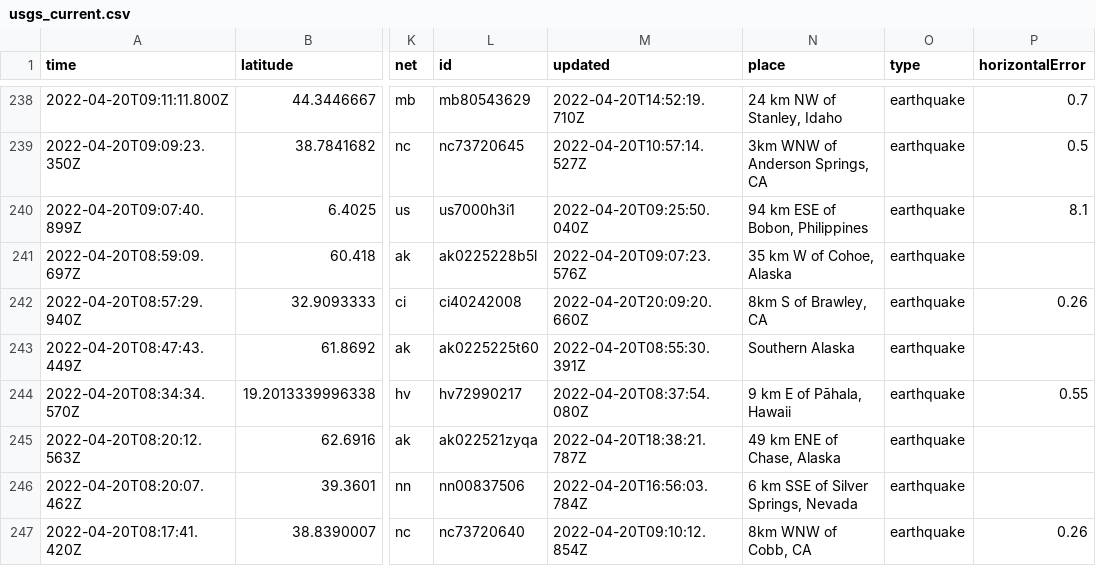
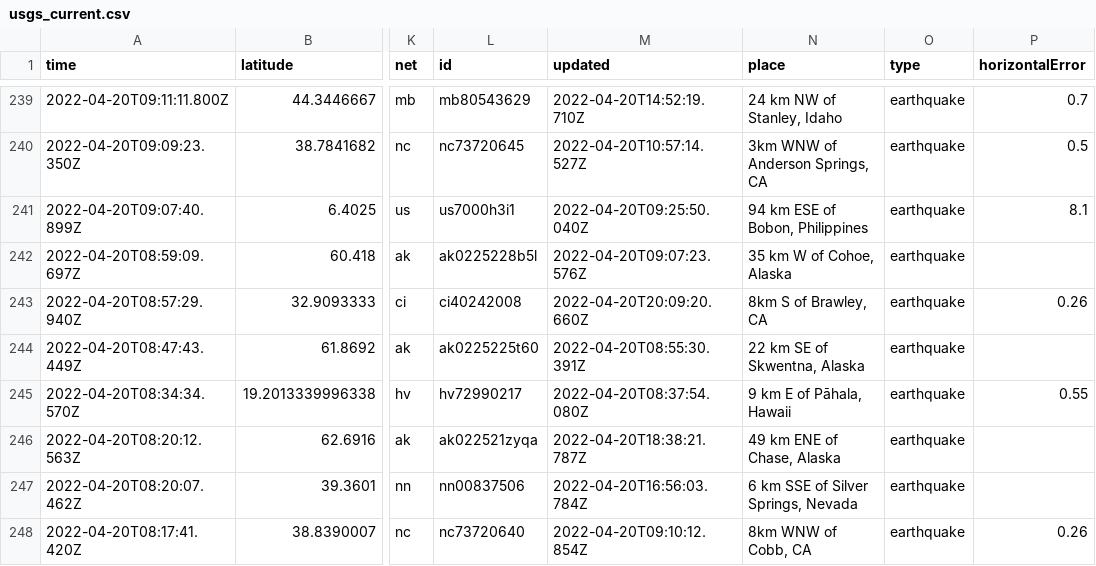
Before and after one commit to layurs/nicar22-githubaction, a CSV file: usgs_current.csv, drawn as a sheet; only a part is shown, gaps mark what is left out; addresses are those after the commit; the diff covers the shown part only; the diff names each change by its address in the sheet, - before the commit and + after, or states it on an @@ line.

```diff
--- a/usgs_current.csv
+++ b/usgs_current.csv
-N244 (place): Southern Alaska
+N244 (place): 22 km SE of Skwentna, Alaska
```
Also changed, not shown: 2 added rows, 5 removed rows and 14 edited cells elsewhere in this file, 1 other file.
